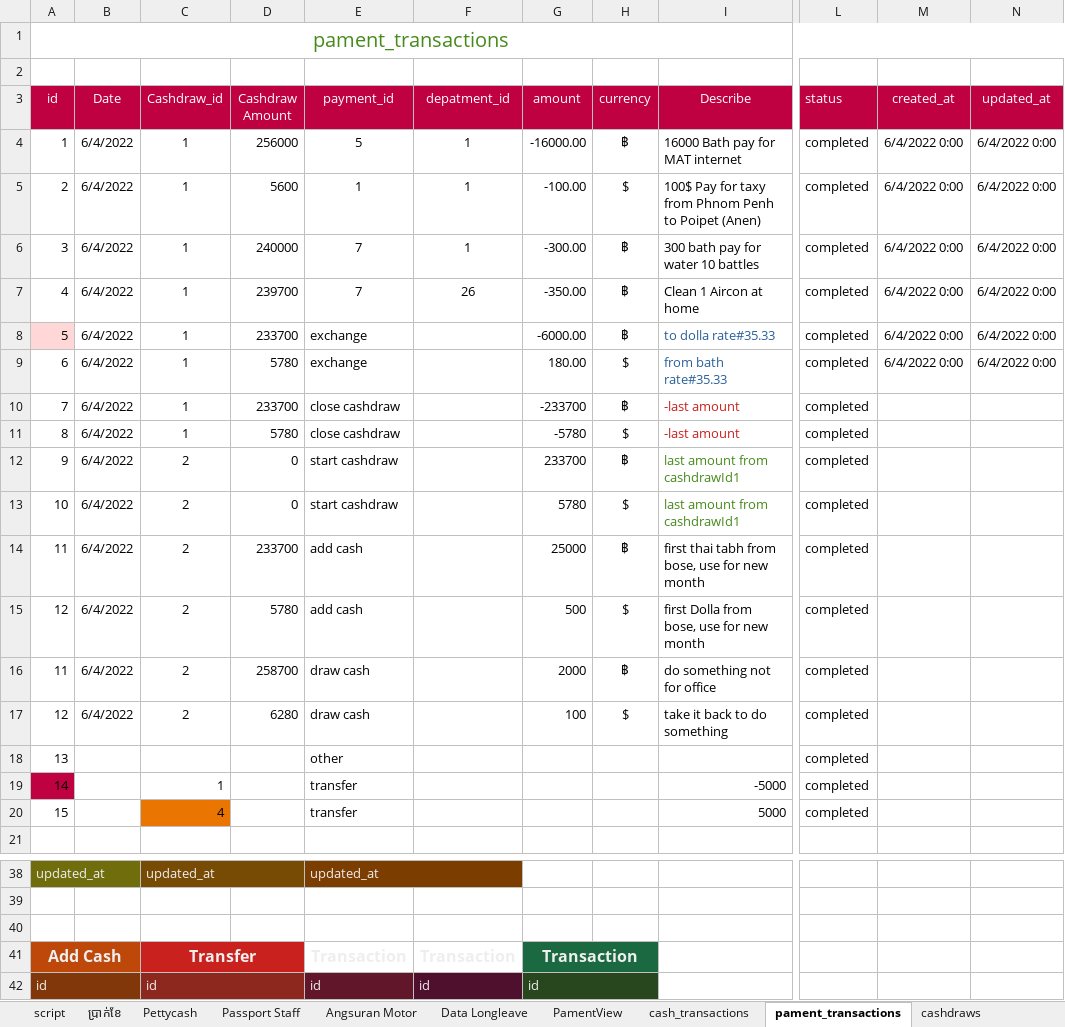
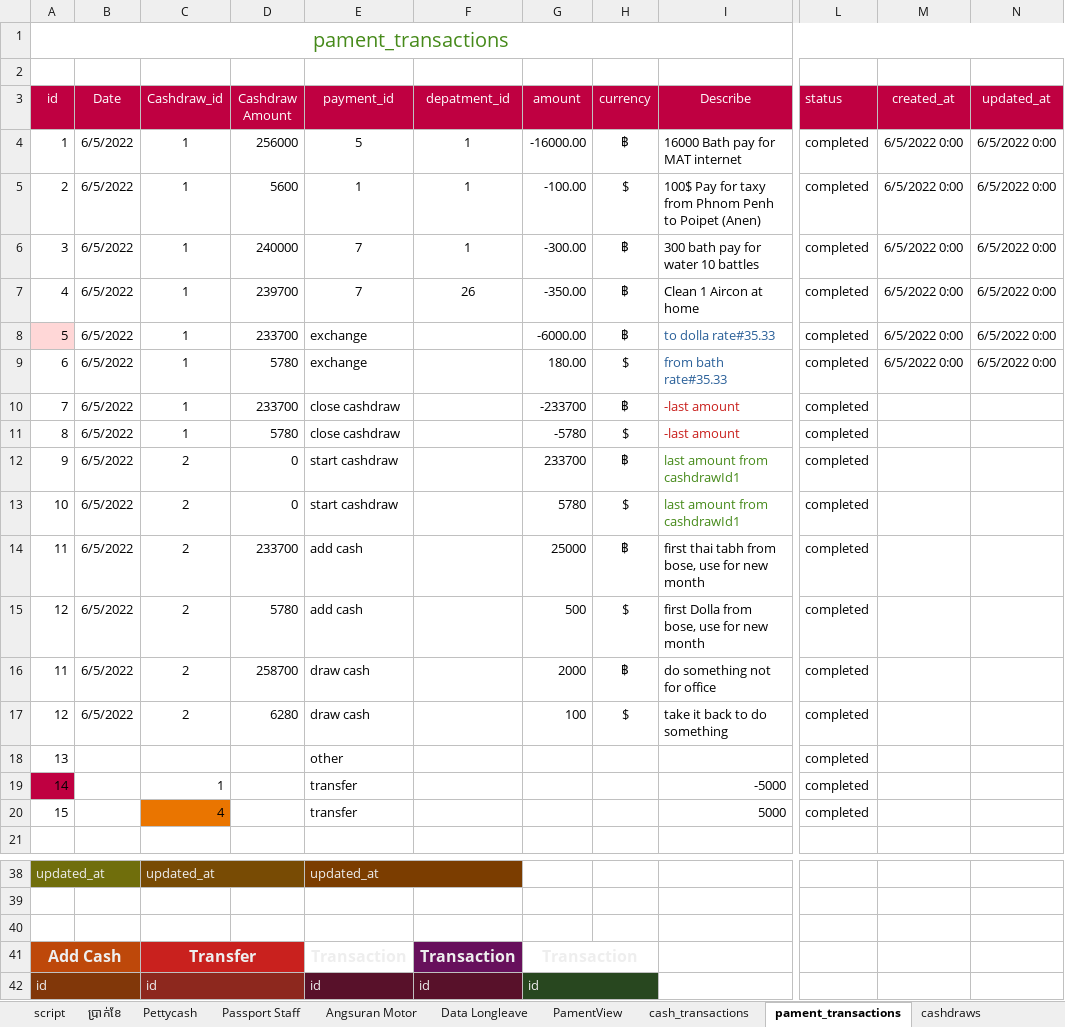
Before and after one commit to crit005/office_app, an Excel workbook: Need.xlsx, sheet pament_transactions, drawn as a sheet; only a part is shown, gaps mark what is left out; values as stored, in another font and other column widths than the file's, no borders; the diff names each change by its address in the sheet, - before the commit and + after, or states it on an @@ line.

```diff
--- a/Need.xlsx (sheet pament_transactions)
+++ b/Need.xlsx (sheet pament_transactions)
-B4:B17 (Date): 6/4/2022
+B4:B17 (Date): 6/5/2022
-M4:M9 (created_at): 6/4/2022 0:00
+M4:M9 (created_at): 6/5/2022 0:00
-N4:N9 (updated_at): 6/4/2022 0:00
+N4:N9 (updated_at): 6/5/2022 0:00
-F41 fill: none
+F41 fill: #67105C
-G41:H41 fill: #1B6941
+G41:H41 fill: none
```
Also changed, not shown: sheet cash_transactions, sheet depatments, sheet paments, sheet cashdraws, sheet users, sheet currency, 1 more sheet, hidden cells, charts or pictures, 8 other files.
